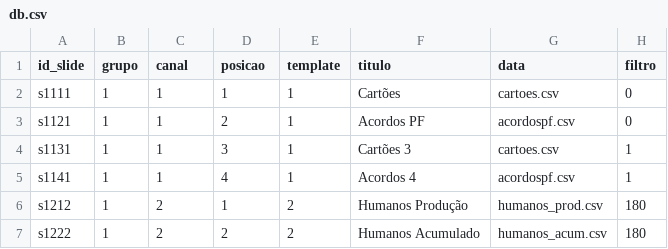
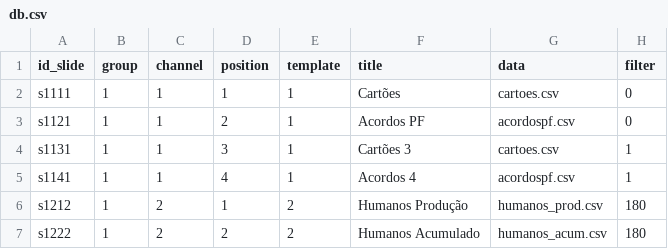
Before and after one commit to Azimolab/dash_digital_signage, a CSV file: db.csv, drawn as a sheet.

```diff
--- a/db.csv
+++ b/db.csv
@@ -1,2 +1,2 @@
-id_slide,grupo,canal,posicao,template,titulo,data,filtro
+id_slide,group,channel,position,template,title,data,filter
 s1111,1,1,1,1,Cartões,cartoes.csv,0
```
Also changed, not shown: 9 other files.
